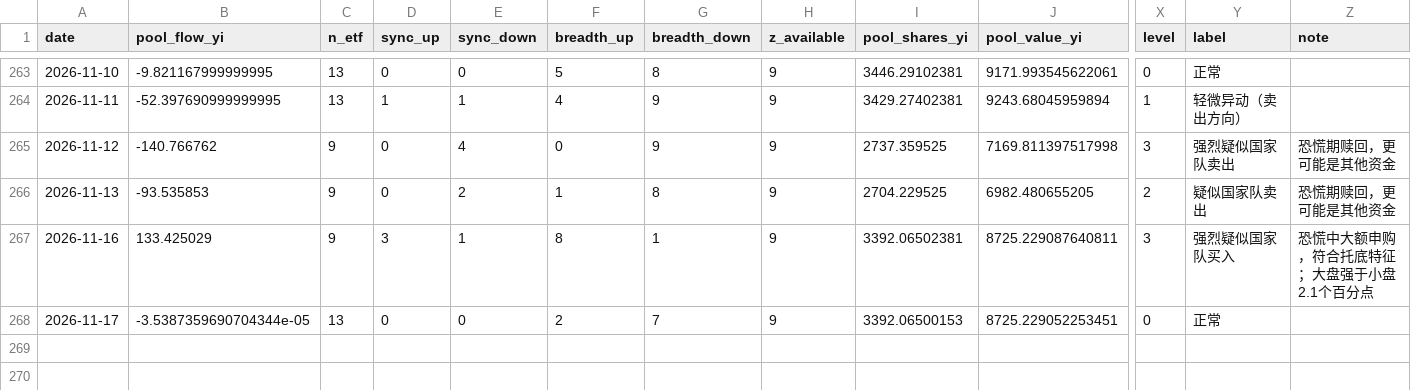
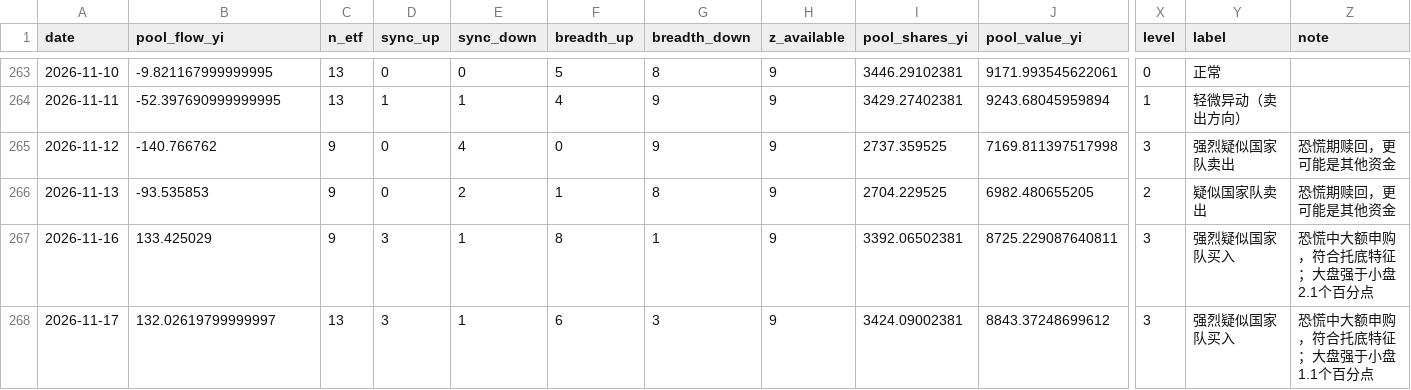
Before and after one commit to shanshanshan66688-art/Blue-pill-monitor, a CSV file: data/signals.csv, drawn as a sheet; only a part is shown, gaps mark what is left out; the diff names each change by its address in the sheet, - before the commit and + after, or states it on an @@ line.

```diff
--- a/data/signals.csv
+++ b/data/signals.csv
-B268 (pool_flow_yi): -3.5387359690704344e-05
+B268 (pool_flow_yi): 132.02619799999997
-D268 (sync_up): 0
+D268 (sync_up): 3
-E268 (sync_down): 0
+E268 (sync_down): 1
-F268 (breadth_up): 2
+F268 (breadth_up): 6
-G268 (breadth_down): 7
+G268 (breadth_down): 3
-I268 (pool_shares_yi): 3392.06500153
+I268 (pool_shares_yi): 3424.09002381
-J268 (pool_value_yi): 8725.229052253451
+J268 (pool_value_yi): 8843.37248699612
-X268 (level): 0
+X268 (level): 3
-Y268 (label): 正常
+Y268 (label): 强烈疑似国家队买入
-Z268 (note): (empty)
+Z268 (note): 恐慌中大额申购，符合托底特征；大盘强于小盘1.1个百分点
```
Also changed, not shown: data/etf_flows_yi.csv, data/holding_cap.csv, 2 other files.
